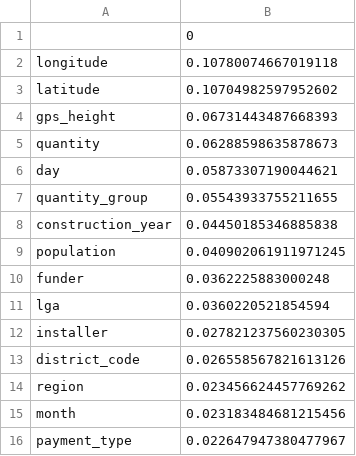
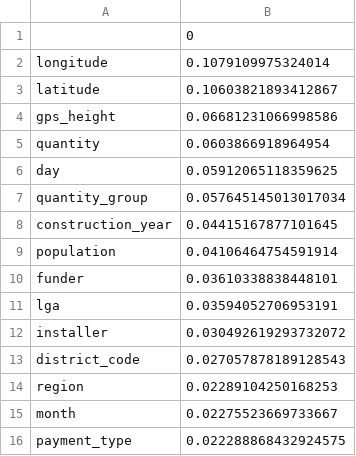
Before and after one commit to goajos/pump-it-up, a CSV file: outputs/feature_importances.csv, drawn as a sheet.

```diff
--- a/outputs/feature_importances.csv
+++ b/outputs/feature_importances.csv
@@ -1,16 +1,16 @@
 ,0
-longitude,0.10780074667019118
-latitude,0.10704982597952602
-gps_height,0.06731443487668393
-quantity,0.06288598635878673
-day,0.05873307190044621
-quantity_group,0.05543933755211655
-construction_year,0.04450185346885838
-population,0.040902061911971245
-funder,0.0362225883000248
-lga,0.0360220521854594
-installer,0.027821237560230305
-district_code,0.026558567821613126
-region,0.023456624457769262
-month,0.023183484681215456
-payment_type,0.022647947380477967
+longitude,0.1079109975324014
+latitude,0.10603821893412867
+gps_height,0.06681231066998586
+quantity,0.0603866918964954
+day,0.05912065118359625
+quantity_group,0.057645145013017034
+construction_year,0.04415167877101645
+population,0.04106464754591914
+funder,0.03610338838448101
+lga,0.03594052706953191
+installer,0.030492619293732072
+district_code,0.027057878189128543
+region,0.02289104250168253
+month,0.02275523669733667
+payment_type,0.022288868432924575
```
Also changed, not shown: outputs/predictions.csv, 2 other files.
